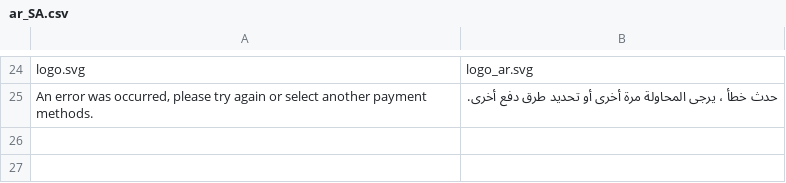
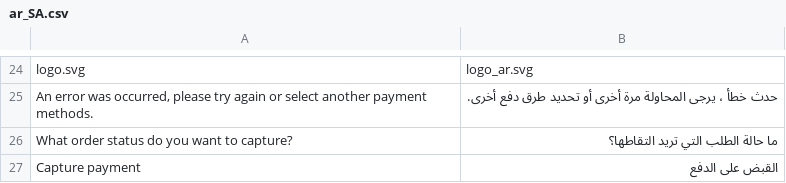
Before and after one commit to tamara-solution/magento, a CSV file: i18n/ar_SA.csv, drawn as a sheet; only a part is shown, gaps mark what is left out; the diff names each change by its address in the sheet, - before the commit and + after, or states it on an @@ line.

Commit message:
Capture payment based on configured statuss

```diff
--- a/i18n/ar_SA.csv
+++ b/i18n/ar_SA.csv
+row 26: What order status do you want to capture? | ما حالة الطلب التي تريد التقاطها؟
+row 27: Capture payment | القبض على الدفع
```
Also changed, not shown: 10 other files.
